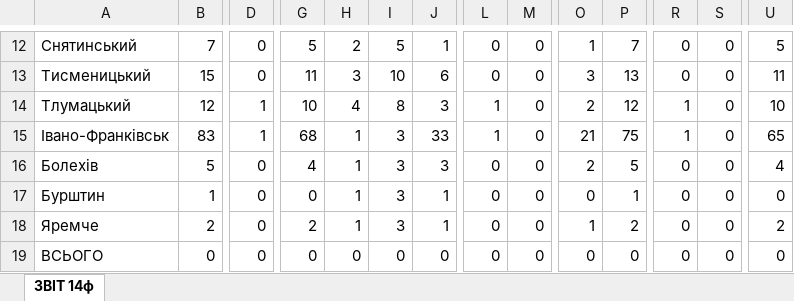
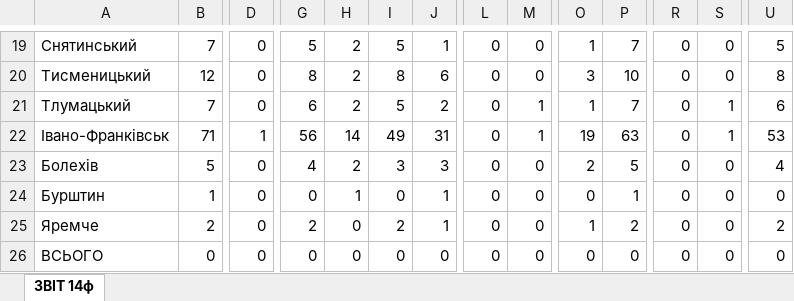
Before and after one commit to VitalikHarbuz/myproject, an Excel workbook: report.xlsx, sheet ЗВІТ 14ф, drawn as a sheet; only a part is shown, gaps mark what is left out; values as stored, in another font and other column widths than the file's, no borders; addresses are those after the commit; the diff covers the shown part only; the diff names each change by its address in the sheet, - before the commit and + after, or states it on an @@ line.

```diff
--- a/report.xlsx (sheet ЗВІТ 14ф)
+++ b/report.xlsx (sheet ЗВІТ 14ф)
-B20: 15
+B20: 12
-G20: 11
+G20: 8
-H20: 3
+H20: 2
-I20: 10
+I20: 8
-P20: 13
+P20: 10
-U20: 11
+U20: 8
-B21: 12
+B21: 7
-D21: 1
+D21: 0
-G21: 10
+G21: 6
-H21: 4
+H21: 2
-I21: 8
+I21: 5
-J21: 3
+J21: 2
-L21:L22: 1
+L21:L22: 0
-M21:M22: 0
+M21:M22: 1
-O21: 2
+O21: 1
-P21: 12
+P21: 7
-R21:R22: 1
+R21:R22: 0
-S21:S22: 0
+S21:S22: 1
-U21: 10
+U21: 6
-B22: 83
+B22: 71
-G22: 68
+G22: 56
-H22: 1
+H22: 14
-I22: 3
+I22: 49
-J22: 33
+J22: 31
-O22: 21
+O22: 19
-P22: 75
+P22: 63
-U22: 65
+U22: 53
-H23: 1
+H23: 2
-I24: 3
+I24: 0
-H25: 1
+H25: 0
-I25: 3
+I25: 2
```
Also changed, not shown: 7 added rows and 75 edited cells elsewhere in this sheet, 2 other files.
